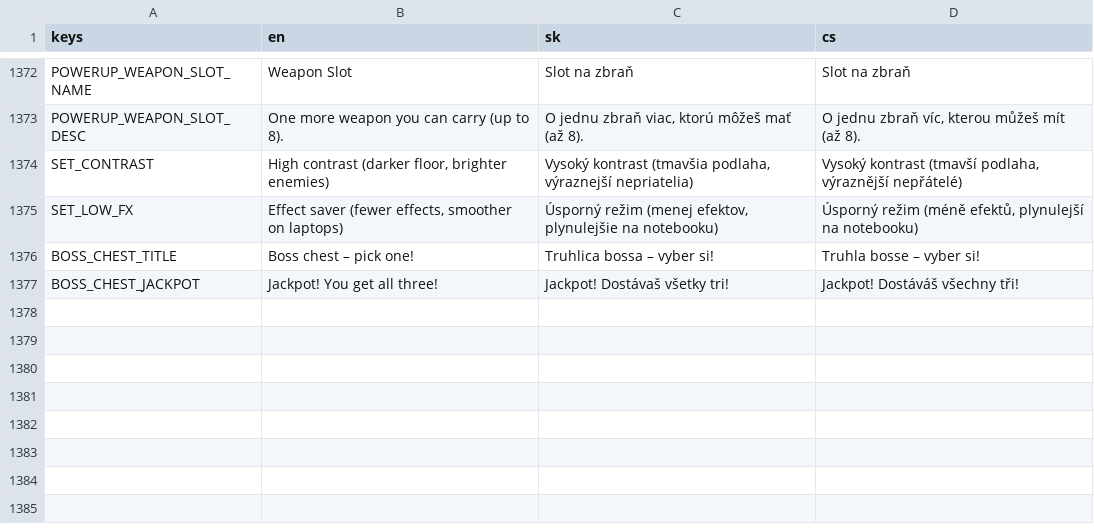
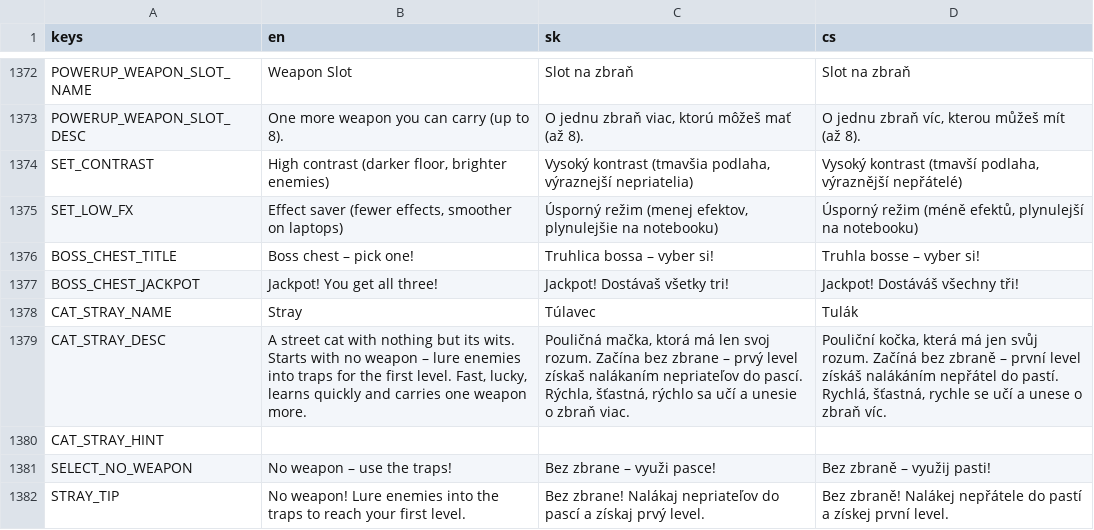
Before and after one commit to johnniccon01/cat-survivors, a CSV file: locale/translations.csv, drawn as a sheet; only a part is shown, gaps mark what is left out; the diff names each change by its address in the sheet, - before the commit and + after, or states it on an @@ line.

```diff
--- a/locale/translations.csv
+++ b/locale/translations.csv
+row 1378: CAT_STRAY_NAME | Stray | Túlavec | Tulák
+row 1379: CAT_STRAY_DESC | A street cat with nothing but its wits. Starts with no weapon – lure enemies into traps for the first level. Fast, lucky, learns quickly and carries one weapon more. | Pouličná mačka, ktorá má len svoj rozum. Začína bez zbrane – prvý level získaš nalákaním nepriateľov do pascí. Rýchla, šťastná, rýchlo sa učí a unesie o zbraň viac. | Pouliční kočka, která má jen svůj rozum. Začíná bez zbraně – první level získáš nalákáním nepřátel do pastí. Rychlá, šťastná, rychle se učí a unese o zbraň víc.
+row 1380: CAT_STRAY_HINT
+row 1381: SELECT_NO_WEAPON | No weapon – use the traps! | Bez zbrane – využi pasce! | Bez zbraně – využij pasti!
+row 1382: STRAY_TIP | No weapon! Lure enemies into the traps to reach your first level. | Bez zbrane! Nalákaj nepriateľov do pascí a získaj prvý level. | Bez zbraně! Nalákej nepřátele do pastí a získej první level.
```
Also changed, not shown: 14 other files.
